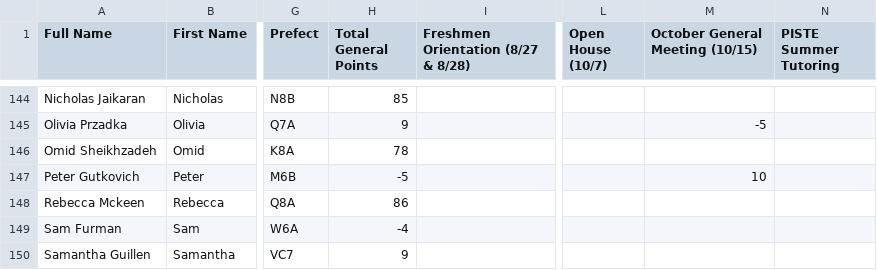
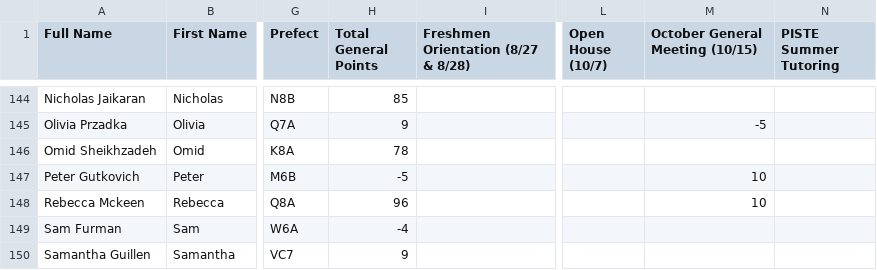
Before and after one commit to BTHS-NHS-Secretaries/bthsnhs.org, a CSV file: members.csv, drawn as a sheet; only a part is shown, gaps mark what is left out; the diff names each change by its address in the sheet, - before the commit and + after, or states it on an @@ line.

Commit message:
points correction

```diff
--- a/members.csv
+++ b/members.csv
-H148 (Total General Points): 86
+H148 (Total General Points): 96
-M148 (October General Meeting (10/15)): (empty)
+M148 (October General Meeting (10/15)): 10
```
